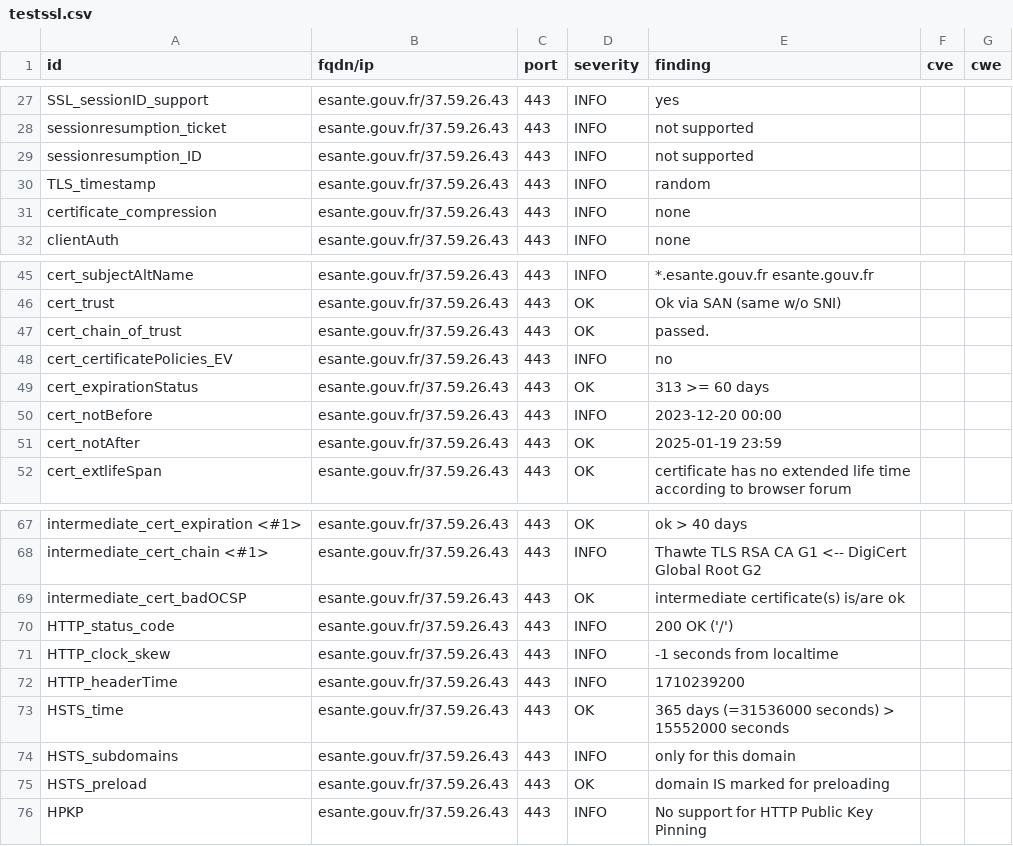
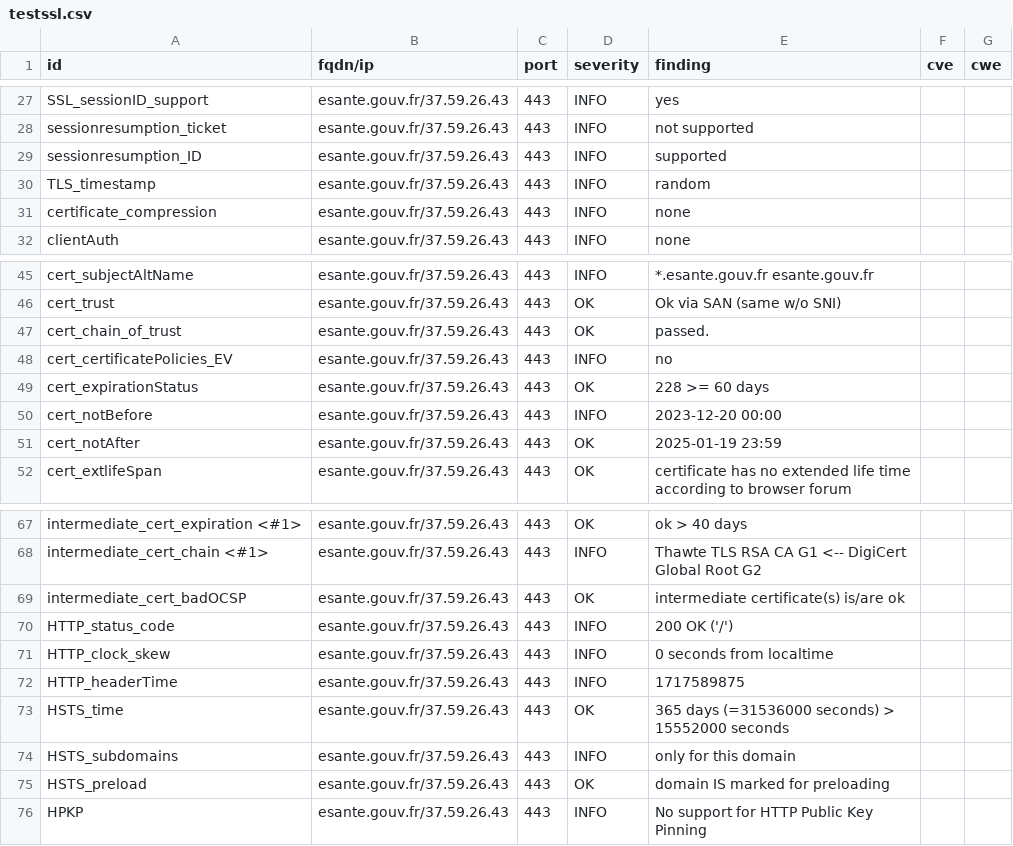
Before and after one commit to GKO-org/dashlordPrd4, a CSV file: results/aHR0cHM6Ly9lc2FudGUuZ291di5mcg==/testssl.csv, drawn as a sheet; only a part is shown, gaps mark what is left out.

```diff
--- a/results/aHR0cHM6Ly9lc2FudGUuZ291di5mcg==/testssl.csv
+++ b/results/aHR0cHM6Ly9lc2FudGUuZ291di5mcg==/testssl.csv
@@ -28,3 +28,3 @@
 "sessionresumption_ticket","esante.gouv.fr/37.59.26.43","443","INFO","not supported","",""
-"sessionresumption_ID","esante.gouv.fr/37.59.26.43","443","INFO","not supported","",""
+"sessionresumption_ID","esante.gouv.fr/37.59.26.43","443","INFO","supported","",""
 "TLS_timestamp","esante.gouv.fr/37.59.26.43","443","INFO","random","",""
@@ -48,3 +48,3 @@
 "cert_certificatePolicies_EV","esante.gouv.fr/37.59.26.43","443","INFO","no","",""
-"cert_expirationStatus","esante.gouv.fr/37.59.26.43","443","OK","313 >= 60 days","",""
+"cert_expirationStatus","esante.gouv.fr/37.59.26.43","443","OK","228 >= 60 days","",""
 "cert_notBefore","esante.gouv.fr/37.59.26.43","443","INFO","2023-12-20 00:00","",""
@@ -70,4 +70,4 @@
 "HTTP_status_code","esante.gouv.fr/37.59.26.43","443","INFO","200 OK ('/')","",""
-"HTTP_clock_skew","esante.gouv.fr/37.59.26.43","443","INFO","-1 seconds from localtime","",""
-"HTTP_headerTime","esante.gouv.fr/37.59.26.43","443","INFO","1710239200","",""
+"HTTP_clock_skew","esante.gouv.fr/37.59.26.43","443","INFO","0 seconds from localtime","",""
+"HTTP_headerTime","esante.gouv.fr/37.59.26.43","443","INFO","1717589875","",""
 "HSTS_time","esante.gouv.fr/37.59.26.43","443","OK","365 days (=31536000 seconds) > 15552000 seconds","",""
```
Also changed, not shown: 9 other files.
